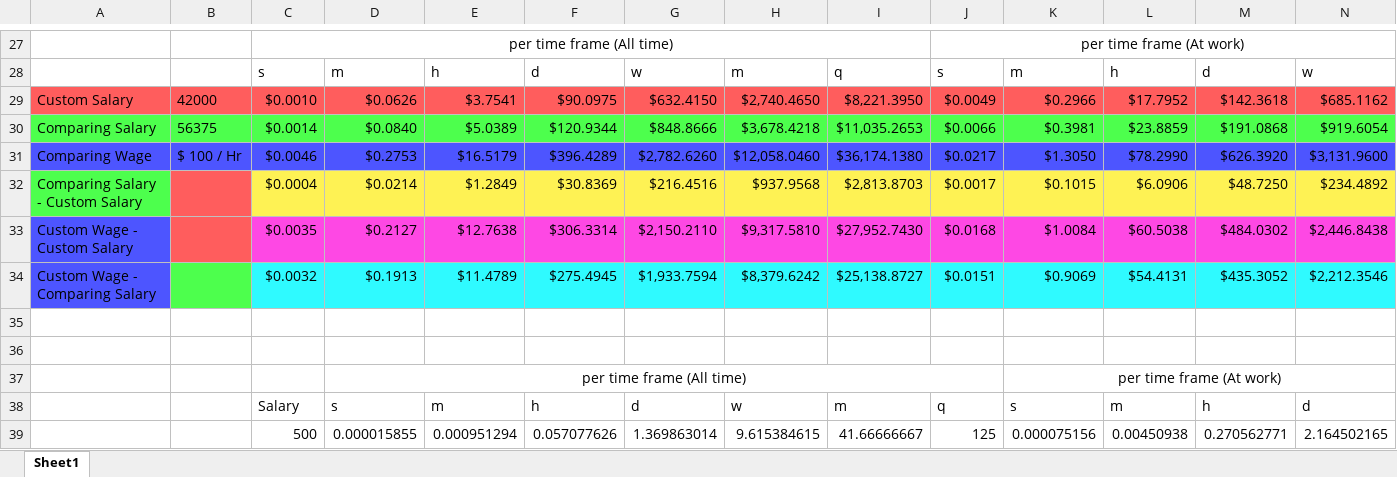
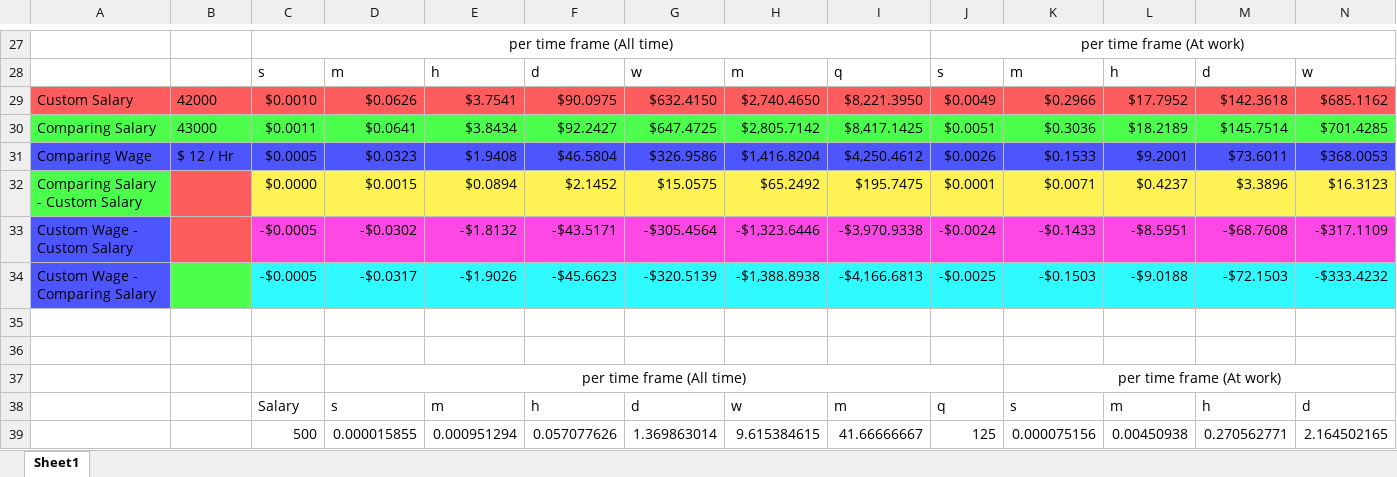
Before and after one commit to abriggs914/BWS, an Excel workbook: Tax/calcs.xlsx, sheet Sheet1, drawn as a sheet; only a part is shown, gaps mark what is left out; values as stored, in another font and other column widths than the file's, no borders; removed rows and columns are numbered as before the commit, all else as after; rows hold the shown columns only; the diff covers the shown part only; the diff names each change by its address in the sheet, - before the commit and + after, or states it on an @@ line.

```diff
--- a/Tax/calcs.xlsx (sheet Sheet1)
+++ b/Tax/calcs.xlsx (sheet Sheet1)
-row 30: Comparing Salary | 56375 | $0.0014 | $0.0840 | $5.0389 | $120.9344 | $848.8666 | $3,678.4218 | $11,035.2653 | $0.0066 | $0.3981 | $23.8859 | $191.0868 | $919.6054
-row 31: Comparing Wage | $ 100 / Hr | $0.0046 | $0.2753 | $16.5179 | $396.4289 | $2,782.6260 | $12,058.0460 | $36,174.1380 | $0.0217 | $1.3050 | $78.2990 | $626.3920 | $3,131.9600
-row 32: Comparing Salary - Custom Salary |  | $0.0004 | $0.0214 | $1.2849 | $30.8369 | $216.4516 | $937.9568 | $2,813.8703 | $0.0017 | $0.1015 | $6.0906 | $48.7250 | $234.4892
-row 33: Custom Wage - Custom Salary |  | $0.0035 | $0.2127 | $12.7638 | $306.3314 | $2,150.2110 | $9,317.5810 | $27,952.7430 | $0.0168 | $1.0084 | $60.5038 | $484.0302 | $2,446.8438
-row 34: Custom Wage - Comparing Salary |  | $0.0032 | $0.1913 | $11.4789 | $275.4945 | $1,933.7594 | $8,379.6242 | $25,138.8727 | $0.0151 | $0.9069 | $54.4131 | $435.3052 | $2,212.3546
+row 30: Comparing Salary | 43000 | $0.0011 | $0.0641 | $3.8434 | $92.2427 | $647.4725 | $2,805.7142 | $8,417.1425 | $0.0051 | $0.3036 | $18.2189 | $145.7514 | $701.4285
+row 31: Comparing Wage | $ 12 / Hr | $0.0005 | $0.0323 | $1.9408 | $46.5804 | $326.9586 | $1,416.8204 | $4,250.4612 | $0.0026 | $0.1533 | $9.2001 | $73.6011 | $368.0053
+row 32: Comparing Salary - Custom Salary |  | $0.0000 | $0.0015 | $0.0894 | $2.1452 | $15.0575 | $65.2492 | $195.7475 | $0.0001 | $0.0071 | $0.4237 | $3.3896 | $16.3123
+row 33: Custom Wage - Custom Salary |  | -$0.0005 | -$0.0302 | -$1.8132 | -$43.5171 | -$305.4564 | -$1,323.6446 | -$3,970.9338 | -$0.0024 | -$0.1433 | -$8.5951 | -$68.7608 | -$317.1109
+row 34: Custom Wage - Comparing Salary |  | -$0.0005 | -$0.0317 | -$1.9026 | -$45.6623 | -$320.5139 | -$1,388.8938 | -$4,166.6813 | -$0.0025 | -$0.1503 | -$9.0188 | -$72.1503 | -$333.4232
```
Also changed, not shown: 5 added rows, 5 removed rows and 4 edited cells elsewhere in this sheet, 3 other files.
